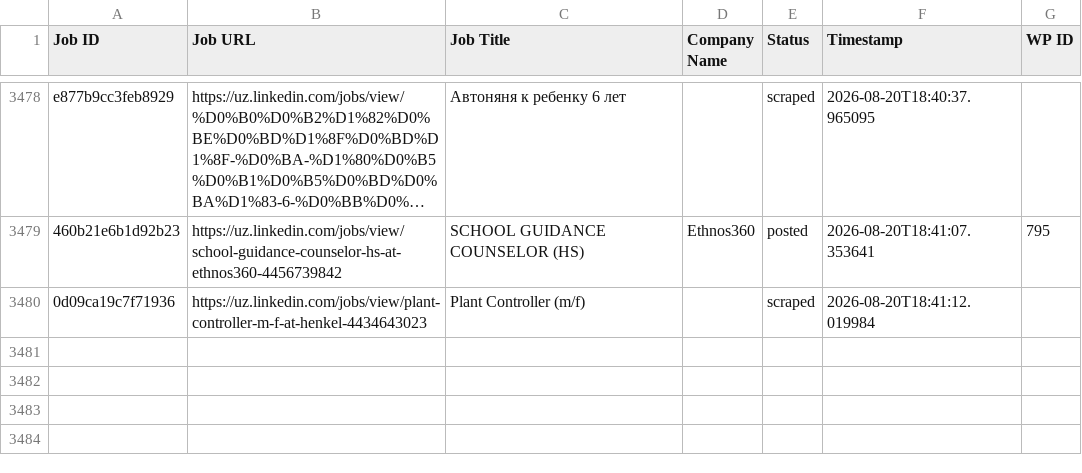
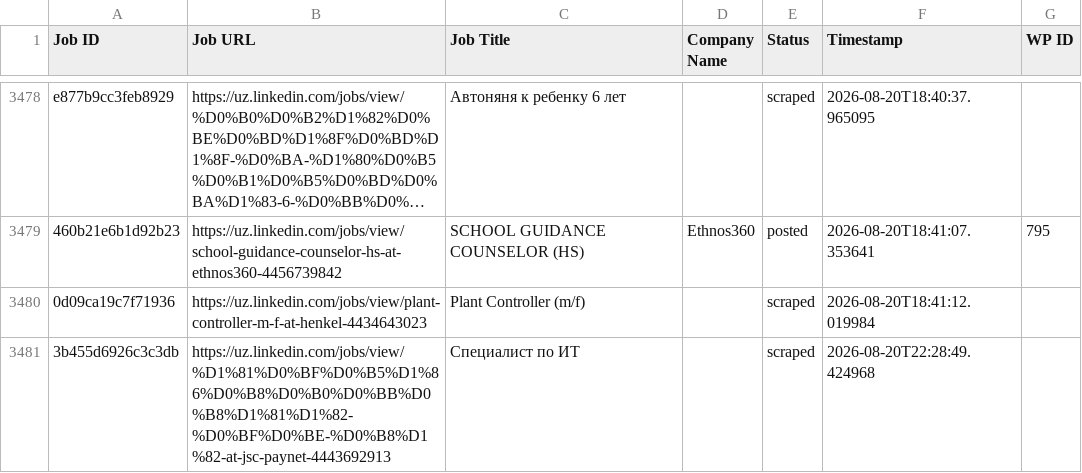
Before and after one commit to innovationinc2000/uz, a CSV file: processed_jobs.csv, drawn as a sheet; only a part is shown, gaps mark what is left out; long unchanged cells end in …; the diff names each change by its address in the sheet, - before the commit and + after, or states it on an @@ line.

```diff
--- a/processed_jobs.csv
+++ b/processed_jobs.csv
+row 3481: 3b455d6926c3c3db | https://uz.linkedin.com/jobs/view/%D1%81%D0%BF%D0%B5%D1%86%D0%B8%D0%B0%D0%BB%D0%B8%D1%81%D1%82-%D0%BF%D0%BE-%D0%B8%D1%82-at-jsc-paynet-4443692913 | Специалист по ИТ |  | scraped | 2026-08-20T22:28:49.424968
```
